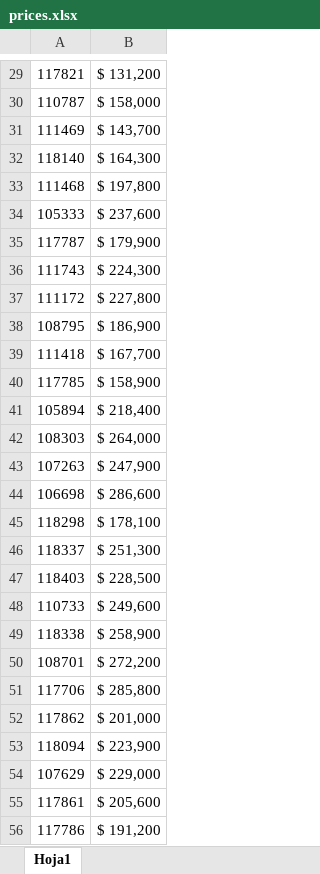
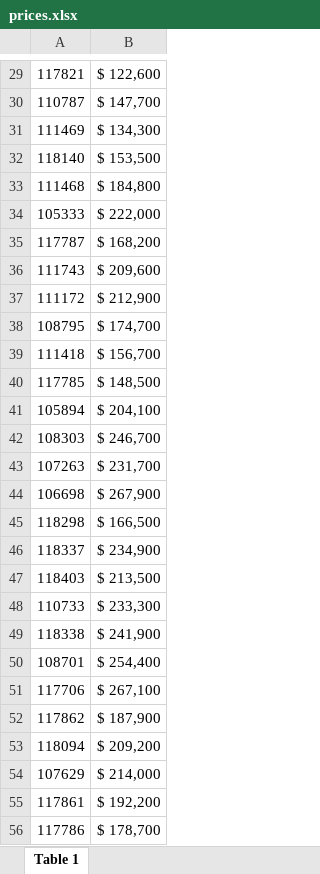
Before and after one commit to agustinlina/la_union_api_prices, an Excel workbook: api/files/prices.xlsx, sheet Table 1, drawn as a sheet; only a part is shown, gaps mark what is left out; values as stored, in another font and other column widths than the file's, no cell formats; charts and pictures not drawn; the diff covers the shown part only; the diff names each change by its address in the sheet, - before the commit and + after, or states it on an @@ line.

```diff
--- a/api/files/prices.xlsx (sheet Table 1)
+++ b/api/files/prices.xlsx (sheet Table 1)
-sheet tab: Hoja1
+sheet tab: Table 1
-B29: $ 131,200
+B29: $ 122,600
-B30: $ 158,000
+B30: $ 147,700
-B31: $ 143,700
+B31: $ 134,300
-B32: $ 164,300
+B32: $ 153,500
-B33: $ 197,800
+B33: $ 184,800
-B34: $ 237,600
+B34: $ 222,000
-B35: $ 179,900
+B35: $ 168,200
-B36: $ 224,300
+B36: $ 209,600
-B37: $ 227,800
+B37: $ 212,900
-B38: $ 186,900
+B38: $ 174,700
-B39: $ 167,700
+B39: $ 156,700
-B40: $ 158,900
+B40: $ 148,500
-B41: $ 218,400
+B41: $ 204,100
-B42: $ 264,000
+B42: $ 246,700
-B43: $ 247,900
+B43: $ 231,700
-B44: $ 286,600
+B44: $ 267,900
-B45: $ 178,100
+B45: $ 166,500
-B46: $ 251,300
+B46: $ 234,900
-B47: $ 228,500
+B47: $ 213,500
-B48: $ 249,600
+B48: $ 233,300
-B49: $ 258,900
+B49: $ 241,900
-B50: $ 272,200
+B50: $ 254,400
-B51: $ 285,800
+B51: $ 267,100
-B52: $ 201,000
+B52: $ 187,900
-B53: $ 223,900
+B53: $ 209,200
-B54: $ 229,000
+B54: $ 214,000
-B55: $ 205,600
+B55: $ 192,200
-B56: $ 191,200
+B56: $ 178,700
```
Also changed, not shown: 6 added rows, 3 removed rows and 733 edited cells elsewhere in this sheet, cell formats, charts or pictures.
